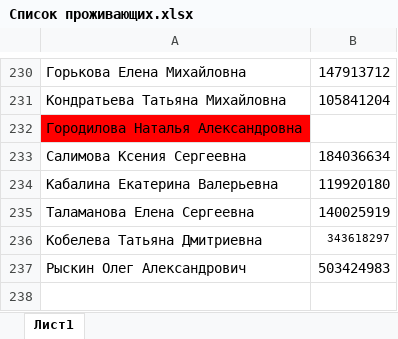
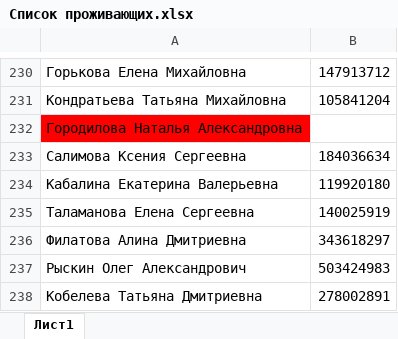
Before and after one commit to downwine/Bot, an Excel workbook: Список проживающих.xlsx, sheet Лист1, drawn as a sheet; only a part is shown, gaps mark what is left out; values as stored, in another font and other column widths than the file's, no borders; the diff names each change by its address in the sheet, - before the commit and + after, or states it on an @@ line.

```diff
--- a/Список проживающих.xlsx (sheet Лист1)
+++ b/Список проживающих.xlsx (sheet Лист1)
-A236: Кобелева Татьяна Дмитриевна
+A236: Филатова Алина Дмитриевна
@@ B236 text size: larger @@
+row 238: Кобелева Татьяна Дмитриевна | 278002891
```
Also changed, not shown: График дежурств 4 этаж.xlsx, 3 other files.
